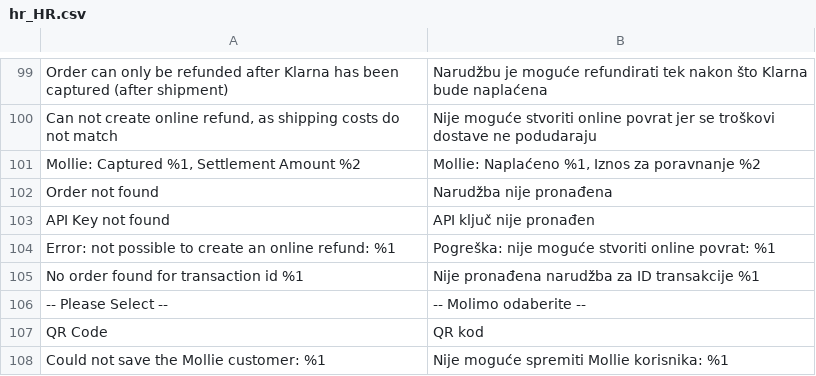
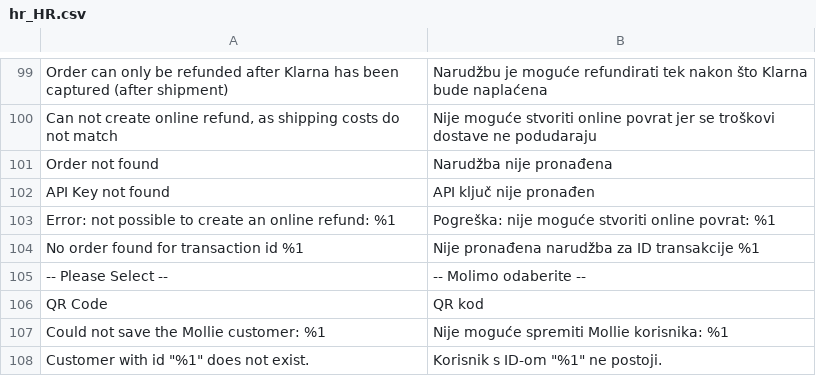
Before and after one commit to mollie/magento2, a CSV file: i18n/hr_HR.csv, drawn as a sheet; only a part is shown, gaps mark what is left out; the shorter side is filled out with more unchanged rows; the diff names each change by its address in the sheet, - before the commit and + after, or states it on an @@ line.

```diff
--- a/i18n/hr_HR.csv
+++ b/i18n/hr_HR.csv
-row 101: Mollie: Captured %1, Settlement Amount %2 | Mollie: Naplaćeno %1, Iznos za poravnanje %2
```
Also changed, not shown: i18n/el_GR.csv, i18n/hu_HU.csv, 21 other files.
